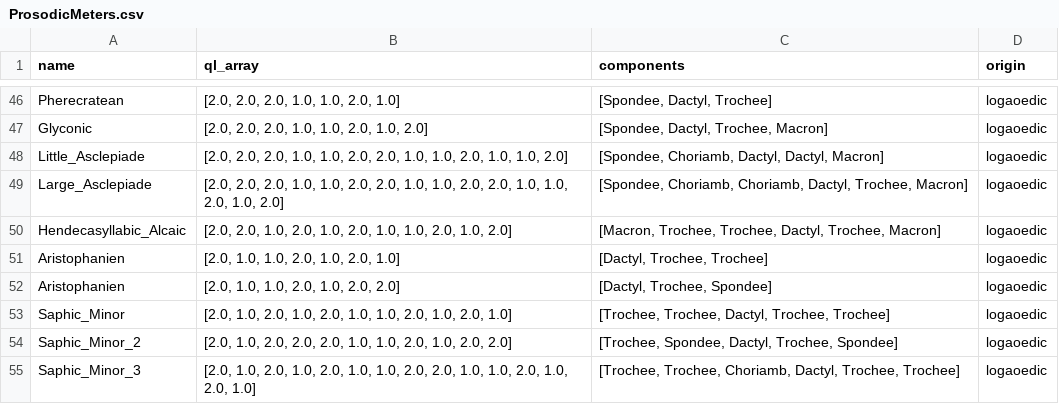
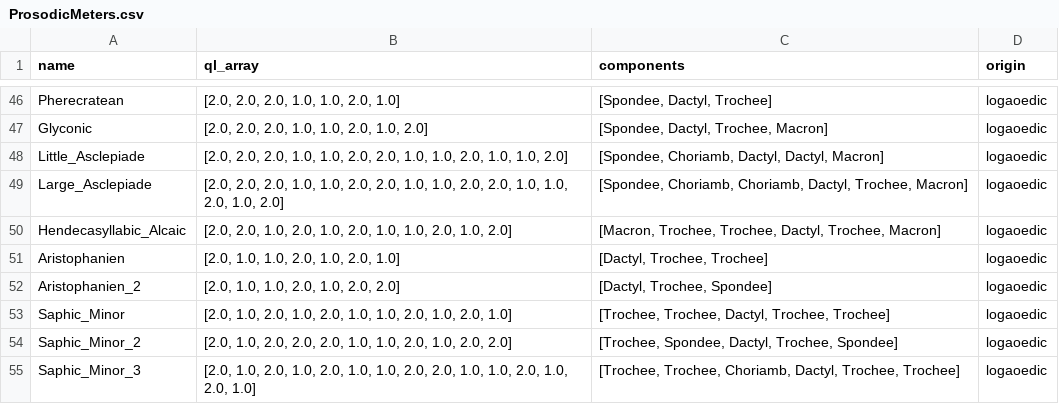
Before and after one commit to Luke-Poeppel/decitala, a CSV file: corpora/Prosody/Meters/ProsodicMeters.csv, drawn as a sheet; only a part is shown, gaps mark what is left out.

Commit message:
Fixed missing name ending.

```diff
--- a/corpora/Prosody/Meters/ProsodicMeters.csv
+++ b/corpora/Prosody/Meters/ProsodicMeters.csv
@@ -51,3 +51,3 @@ Hendecasyllabic_Alcaic,"[2.0, 2.0, 1.0, 2.0, 1.0, 2.0, 1.0, 1.0, 2.0, 1.0, 2.0]"
 Aristophanien,"[2.0, 1.0, 1.0, 2.0, 1.0, 2.0, 1.0]","[Dactyl, Trochee, Trochee]",logaoedic
-Aristophanien,"[2.0, 1.0, 1.0, 2.0, 1.0, 2.0, 2.0]","[Dactyl, Trochee, Spondee]",logaoedic
+Aristophanien_2,"[2.0, 1.0, 1.0, 2.0, 1.0, 2.0, 2.0]","[Dactyl, Trochee, Spondee]",logaoedic
 Saphic_Minor,"[2.0, 1.0, 2.0, 1.0, 2.0, 1.0, 1.0, 2.0, 1.0, 2.0, 1.0]","[Trochee, Trochee, Dactyl, Trochee, Trochee]",logaoedic
```
Also changed, not shown: 1 other file.
